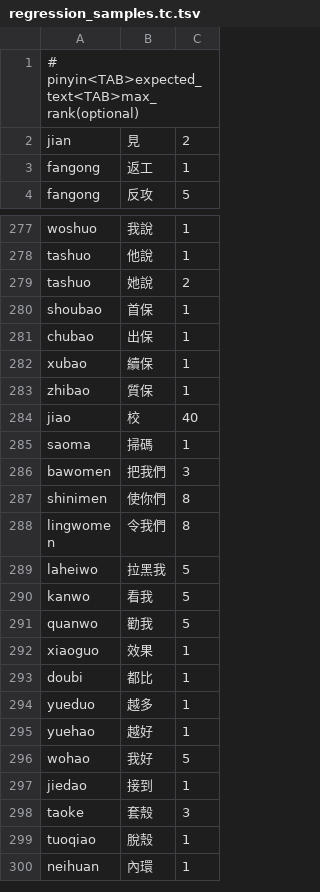
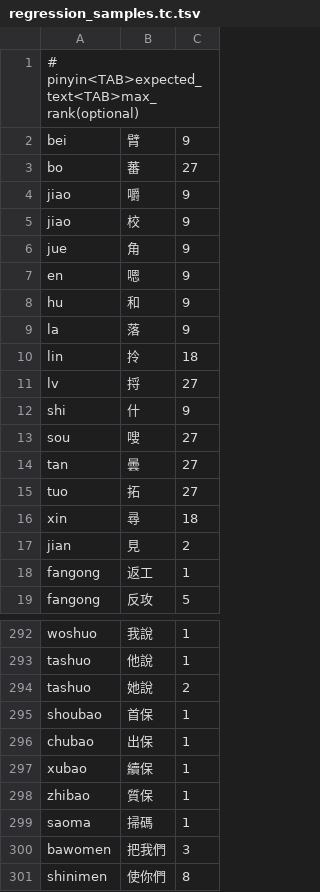
Before and after one commit to shenmin/cassotis-lexicon, a TSV file: manifests/regression_samples.tc.tsv, drawn as a sheet; only a part is shown, gaps mark what is left out; the shorter side is filled out with more unchanged rows.

```diff
--- a/manifests/regression_samples.tc.tsv
+++ b/manifests/regression_samples.tc.tsv
@@ -1,2 +1,17 @@
 # pinyin<TAB>expected_text<TAB>max_rank(optional)
+bei	臂	9
+bo	蕃	27
+jiao	嚼	9
+jiao	校	9
+jue	角	9
+en	嗯	9
+hu	和	9
+la	落	9
+lin	拎	18
+lv	捋	27
+shi	什	9
+sou	嗖	27
+tan	曇	27
+tuo	拓	27
+xin	尋	18
 jian	見	2
@@ -283,3 +298,2 @@ xubao	續保	1
 zhibao	質保	1
-jiao	校	40
 saoma	掃碼	1
```
Also changed, not shown: manifests/regression_samples.sc.tsv, 4 other files.
